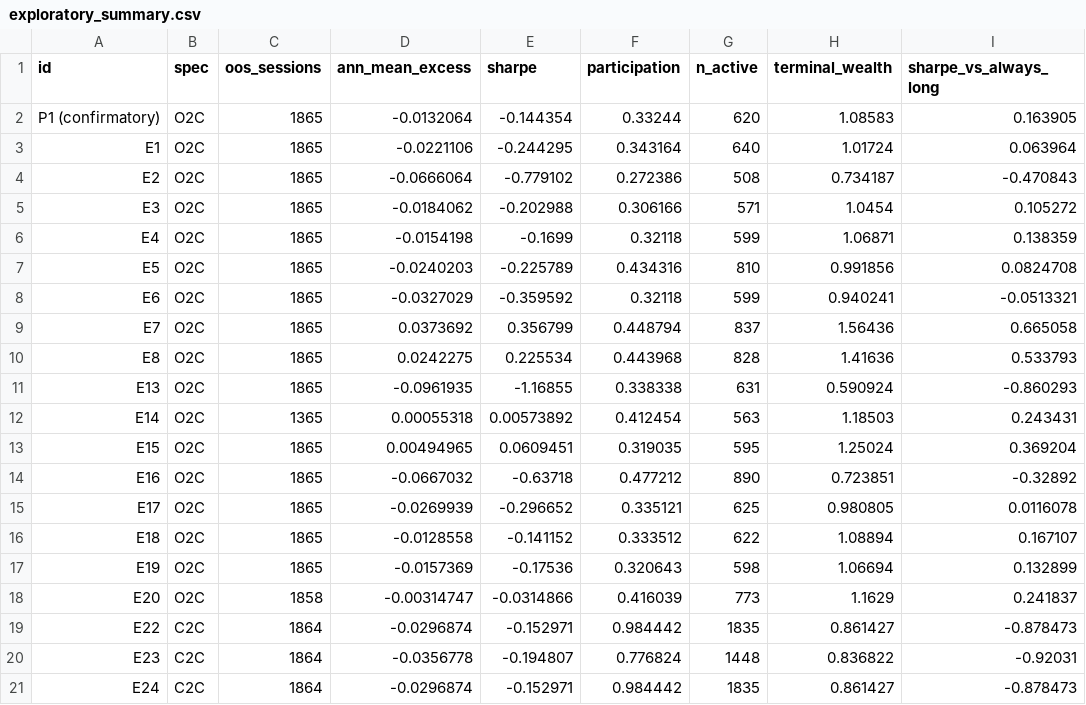
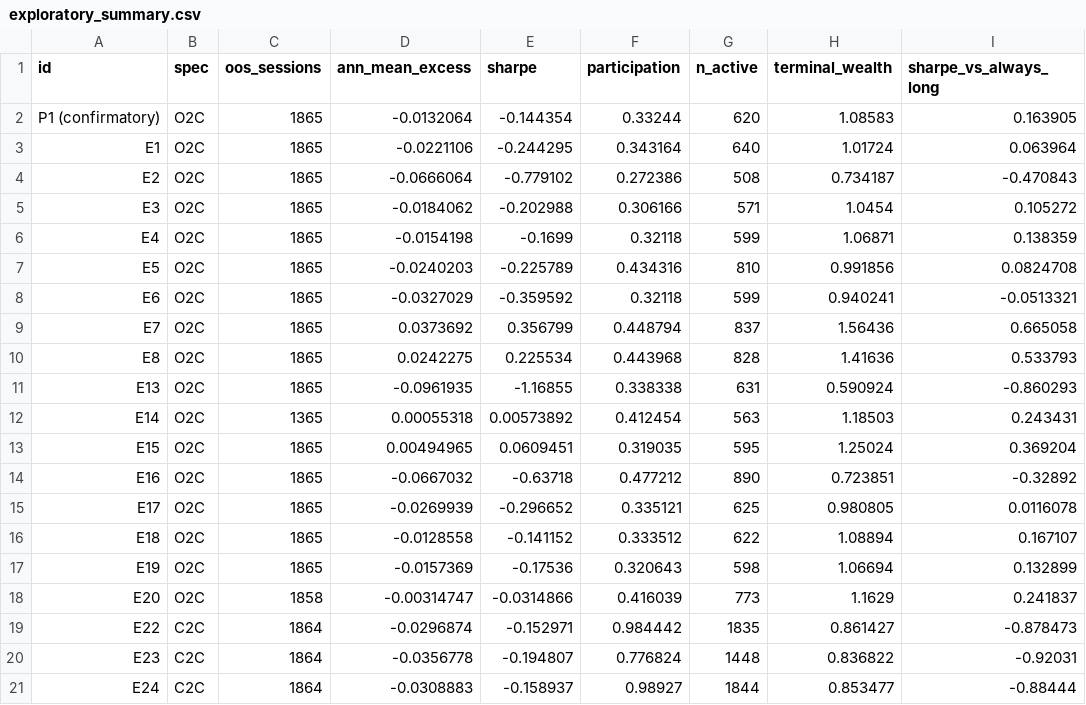
Before and after one commit to yg3072-debug/spy-next-day-signal-research, a CSV file: results/exploratory_summary.csv, drawn as a sheet; only a part is shown; the diff names each change by its address in the sheet, - before the commit and + after, or states it on an @@ line.

```diff
--- a/results/exploratory_summary.csv
+++ b/results/exploratory_summary.csv
-D21 (ann_mean_excess): -0.0296874
+D21 (ann_mean_excess): -0.0308883
-E21 (sharpe): -0.152971
+E21 (sharpe): -0.158937
-F21 (participation): 0.984442
+F21 (participation): 0.98927
-G21 (n_active): 1835
+G21 (n_active): 1844
-H21 (terminal_wealth): 0.861427
+H21 (terminal_wealth): 0.853477
-I21 (sharpe_vs_always_long): -0.878473
+I21 (sharpe_vs_always_long): -0.88444
```
Also changed, not shown: results/exploratory/E24/oos_predictions.csv, 12 other files.
